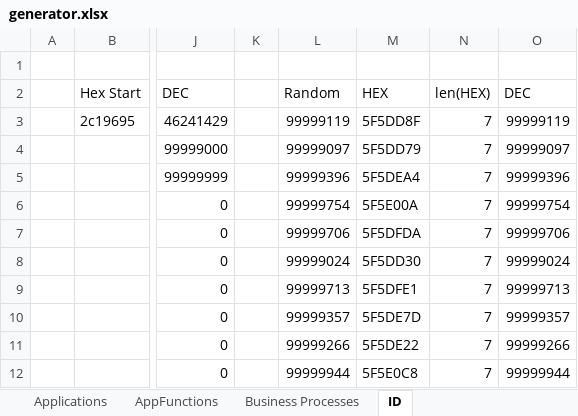
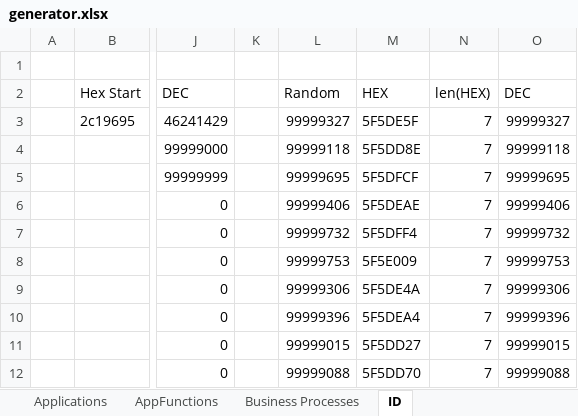
Before and after one commit to daudus/archi, an Excel workbook: import/generator.xlsx, sheet ID, drawn as a sheet; only a part is shown, gaps mark what is left out; values as stored, in another font and other column widths than the file's, no borders; the diff covers the shown part only; the diff names each change by its address in the sheet, - before the commit and + after, or states it on an @@ line.

```diff
--- a/import/generator.xlsx (sheet ID)
+++ b/import/generator.xlsx (sheet ID)
-L3: 99999119
+L3: 99999327
-M3: 5F5DD8F
+M3: 5F5DE5F
-O3: 99999119
+O3: 99999327
-L4: 99999097
+L4: 99999118
-M4: 5F5DD79
+M4: 5F5DD8E
-O4: 99999097
+O4: 99999118
-L5: 99999396
+L5: 99999695
-M5: 5F5DEA4
+M5: 5F5DFCF
-O5: 99999396
+O5: 99999695
-L6: 99999754
+L6: 99999406
-M6: 5F5E00A
+M6: 5F5DEAE
-O6: 99999754
+O6: 99999406
-L7: 99999706
+L7: 99999732
-M7: 5F5DFDA
+M7: 5F5DFF4
-O7: 99999706
+O7: 99999732
-L8: 99999024
+L8: 99999753
-M8: 5F5DD30
+M8: 5F5E009
-O8: 99999024
+O8: 99999753
-L9: 99999713
+L9: 99999306
-M9: 5F5DFE1
+M9: 5F5DE4A
-O9: 99999713
+O9: 99999306
-L10: 99999357
+L10: 99999396
-M10: 5F5DE7D
+M10: 5F5DEA4
-O10: 99999357
+O10: 99999396
-L11: 99999266
+L11: 99999015
-M11: 5F5DE22
+M11: 5F5DD27
-O11: 99999266
+O11: 99999015
-L12: 99999944
+L12: 99999088
-M12: 5F5E0C8
+M12: 5F5DD70
-O12: 99999944
+O12: 99999088
```
Also changed, not shown: 11 added rows, 11 removed rows and 51 edited cells elsewhere in this sheet, sheet Business Processes, 3 other files.
